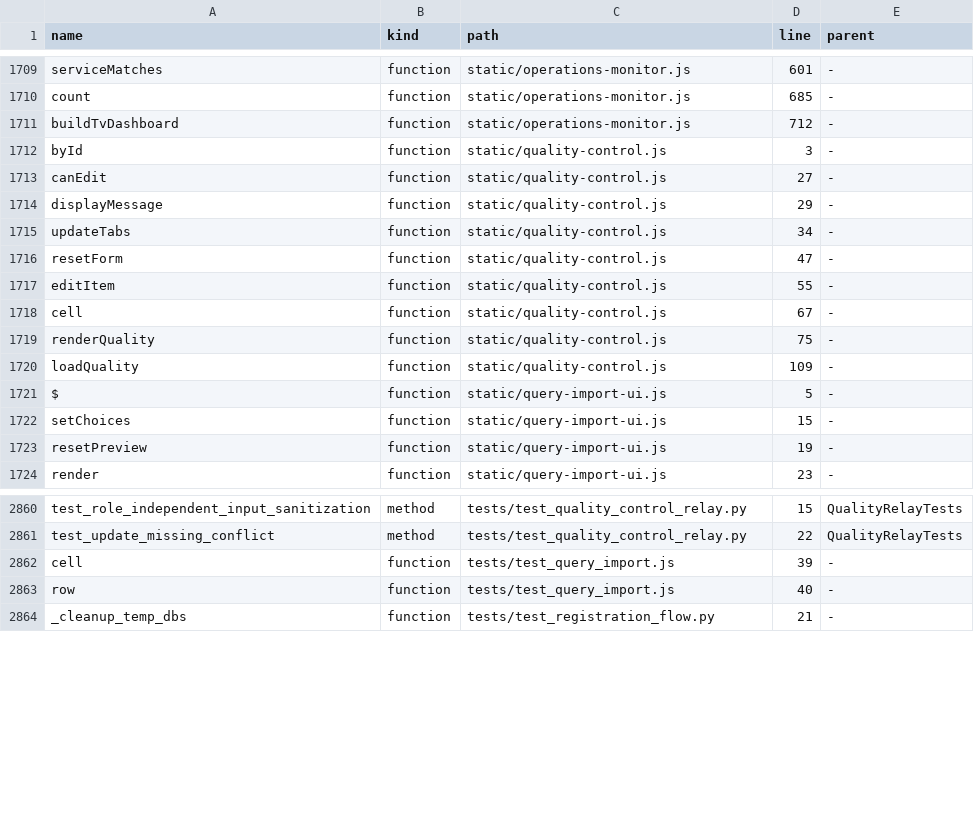
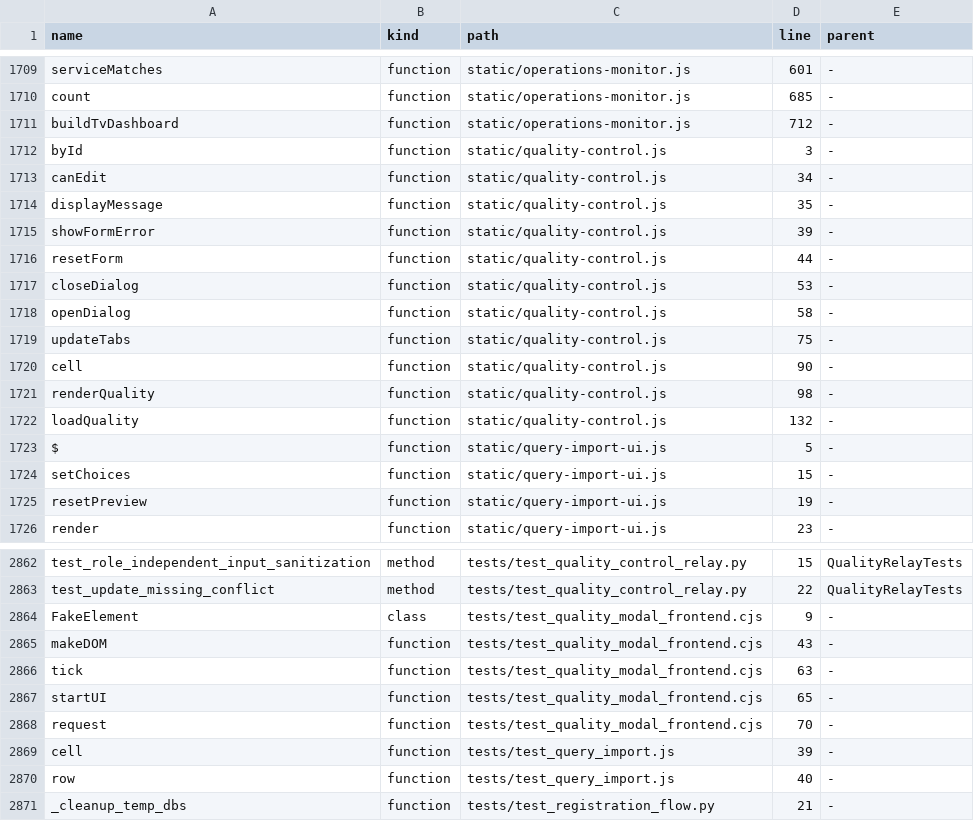
Before and after one commit to clarotechnet/dominium, a TSV file: .dominium/symbol-index.tsv, drawn as a sheet; only a part is shown, gaps mark what is left out.

Commit message:
fix(estoque): animate expand chevron and edit quality in modal

```diff
--- a/.dominium/symbol-index.tsv
+++ b/.dominium/symbol-index.tsv
@@ -1712,10 +1712,12 @@ buildTvDashboard	function	static/operations-monitor.js	712	-
 byId	function	static/quality-control.js	3	-
-canEdit	function	static/quality-control.js	27	-
-displayMessage	function	static/quality-control.js	29	-
-updateTabs	function	static/quality-control.js	34	-
-resetForm	function	static/quality-control.js	47	-
-editItem	function	static/quality-control.js	55	-
-cell	function	static/quality-control.js	67	-
-renderQuality	function	static/quality-control.js	75	-
-loadQuality	function	static/quality-control.js	109	-
+canEdit	function	static/quality-control.js	34	-
+displayMessage	function	static/quality-control.js	35	-
+showFormError	function	static/quality-control.js	39	-
+resetForm	function	static/quality-control.js	44	-
+closeDialog	function	static/quality-control.js	53	-
+openDialog	function	static/quality-control.js	58	-
+updateTabs	function	static/quality-control.js	75	-
+cell	function	static/quality-control.js	90	-
+renderQuality	function	static/quality-control.js	98	-
+loadQuality	function	static/quality-control.js	132	-
 $	function	static/query-import-ui.js	5	-
@@ -2861,2 +2863,7 @@ test_role_independent_input_sanitization	method	tests/test_quality_control_relay
 test_update_missing_conflict	method	tests/test_quality_control_relay.py	22	QualityRelayTests
+FakeElement	class	tests/test_quality_modal_frontend.cjs	9	-
+makeDOM	function	tests/test_quality_modal_frontend.cjs	43	-
+tick	function	tests/test_quality_modal_frontend.cjs	63	-
+startUI	function	tests/test_quality_modal_frontend.cjs	65	-
+request	function	tests/test_quality_modal_frontend.cjs	70	-
 cell	function	tests/test_query_import.js	39	-
```
Also changed, not shown: .dominium/file-index.tsv, 7 other files.
